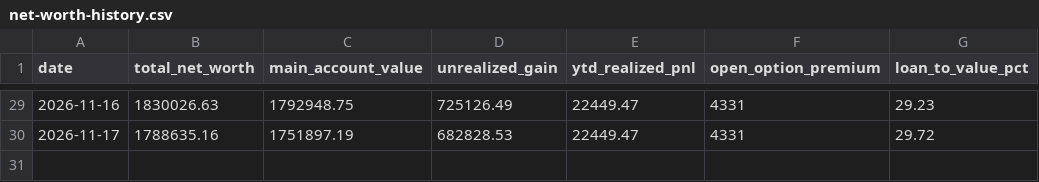
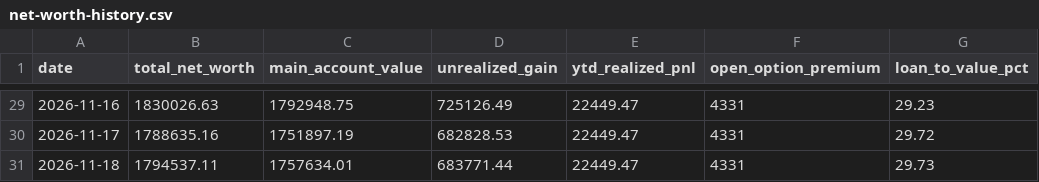
Before and after one commit to Jijunjiang/portfolio-report, a CSV file: reports/net-worth-history.csv, drawn as a sheet; only a part is shown, gaps mark what is left out; the diff names each change by its address in the sheet, - before the commit and + after, or states it on an @@ line.

```diff
--- a/reports/net-worth-history.csv
+++ b/reports/net-worth-history.csv
+row 31: 2026-11-18 | 1794537.11 | 1757634.01 | 683771.44 | 22449.47 | 4331 | 29.73
```
Also changed, not shown: reports/margin-balance-history.csv, reports/option-suggestion-log.csv, 5 other files.
